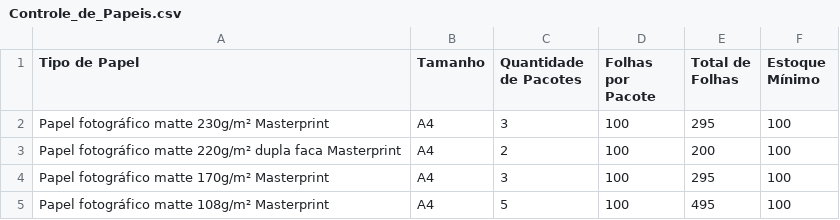
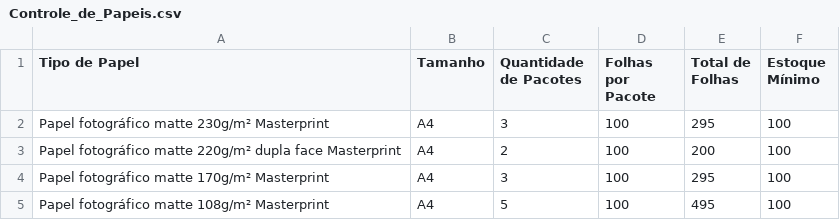
Before and after one commit to DesignerRezende/controledepapeis, a CSV file: Controle_de_Papeis.csv, drawn as a sheet; only a part is shown.

Commit message:
Update Controle_de_Papeis.csv

```diff
--- a/Controle_de_Papeis.csv
+++ b/Controle_de_Papeis.csv
@@ -2,3 +2,3 @@ Tipo de Papel;Tamanho;Quantidade de Pacotes;Folhas por Pacote;Total de Folhas;Es
 Papel fotográfico matte 230g/m² Masterprint;A4;3;100;295;100
-Papel fotográfico matte 220g/m² dupla faca Masterprint;A4;2;100;200;100
+Papel fotográfico matte 220g/m² dupla face Masterprint;A4;2;100;200;100
 Papel fotográfico matte 170g/m² Masterprint;A4;3;100;295;100
```
